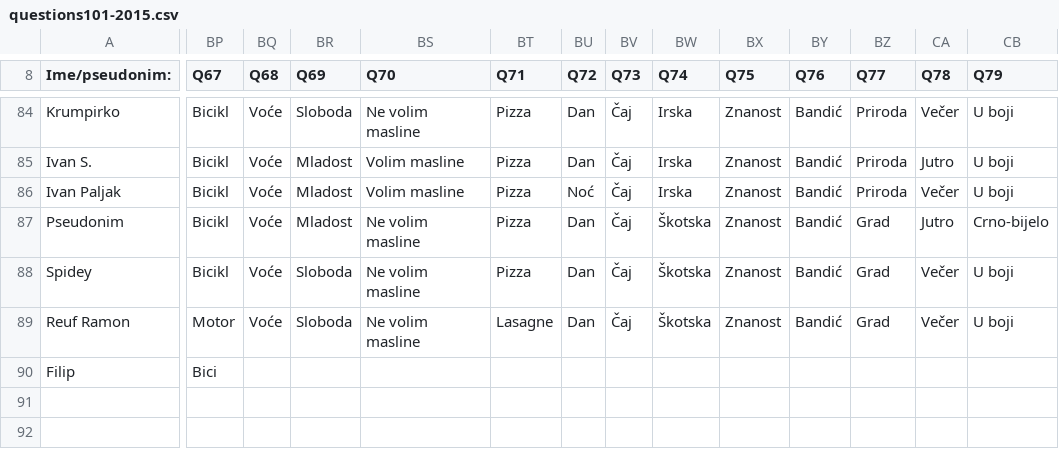
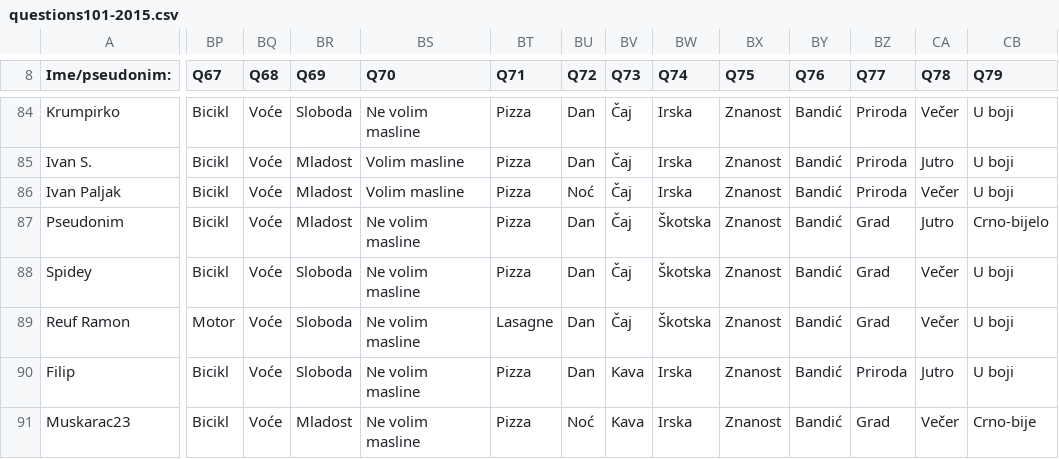
Before and after one commit to AlterEgogo/AI-MachineLearning-Studies, a CSV file: data/questions101-2015.csv, drawn as a sheet; only a part is shown, gaps mark what is left out; rows hold the shown columns only; the diff covers the shown part only; the diff names each change by its address in the sheet, - before the commit and + after, or states it on an @@ line.

Commit message:
revert last changes

```diff
--- a/data/questions101-2015.csv
+++ b/data/questions101-2015.csv
-BP90 (Q67): Bici
+BP90 (Q67): Bicikl
-BQ90 (Q68): (empty)
+BQ90 (Q68): Voće
-BR90 (Q69): (empty)
+BR90 (Q69): Sloboda
-BS90 (Q70): (empty)
+BS90 (Q70): Ne volim masline
-BT90 (Q71): (empty)
+BT90 (Q71): Pizza
-BU90 (Q72): (empty)
+BU90 (Q72): Dan
-BV90 (Q73): (empty)
+BV90 (Q73): Kava
-BW90 (Q74): (empty)
+BW90 (Q74): Irska
-BX90 (Q75): (empty)
+BX90 (Q75): Znanost
-BY90 (Q76): (empty)
+BY90 (Q76): Bandić
-BZ90 (Q77): (empty)
+BZ90 (Q77): Priroda
-CA90 (Q78): (empty)
+CA90 (Q78): Jutro
-CB90 (Q79): (empty)
+CB90 (Q79): U boji
+row 91: Muskarac23 | Bicikl | Voće | Mladost | Ne volim masline | Pizza | Noć | Kava | Irska | Znanost | Bandić | Grad | Večer | Crno-bije
```
Also changed, not shown: 22 edited cells elsewhere in this file.
